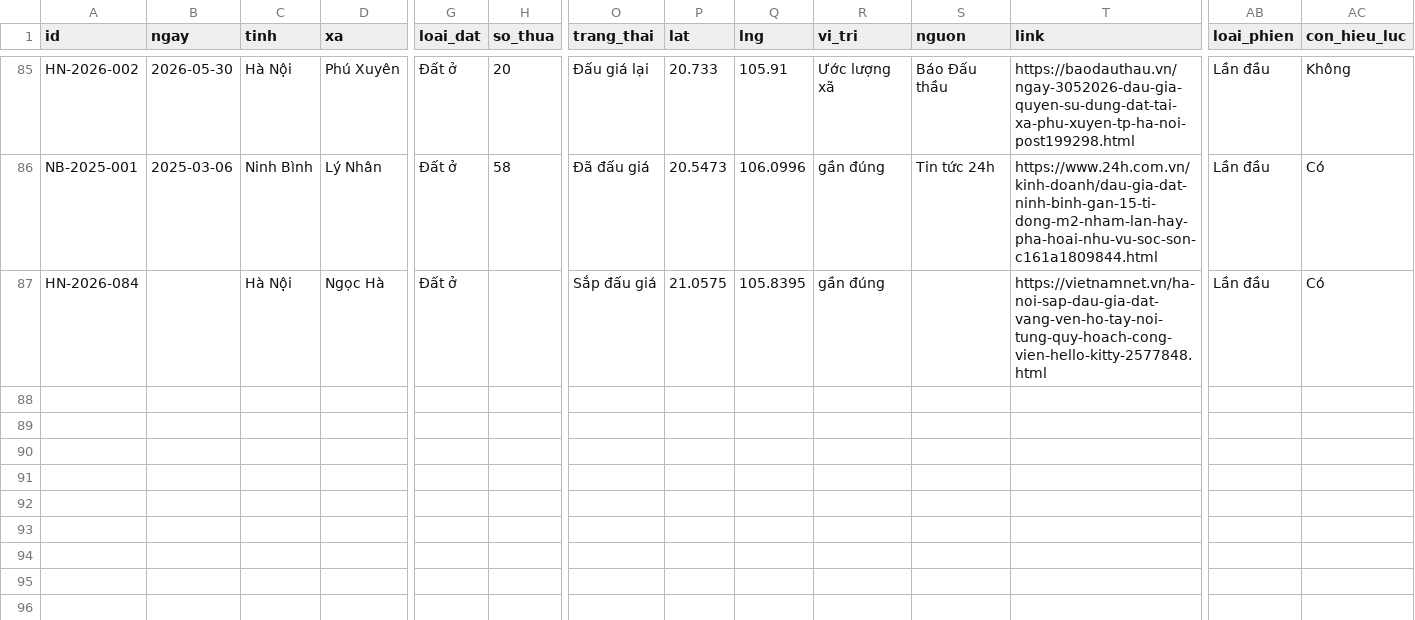
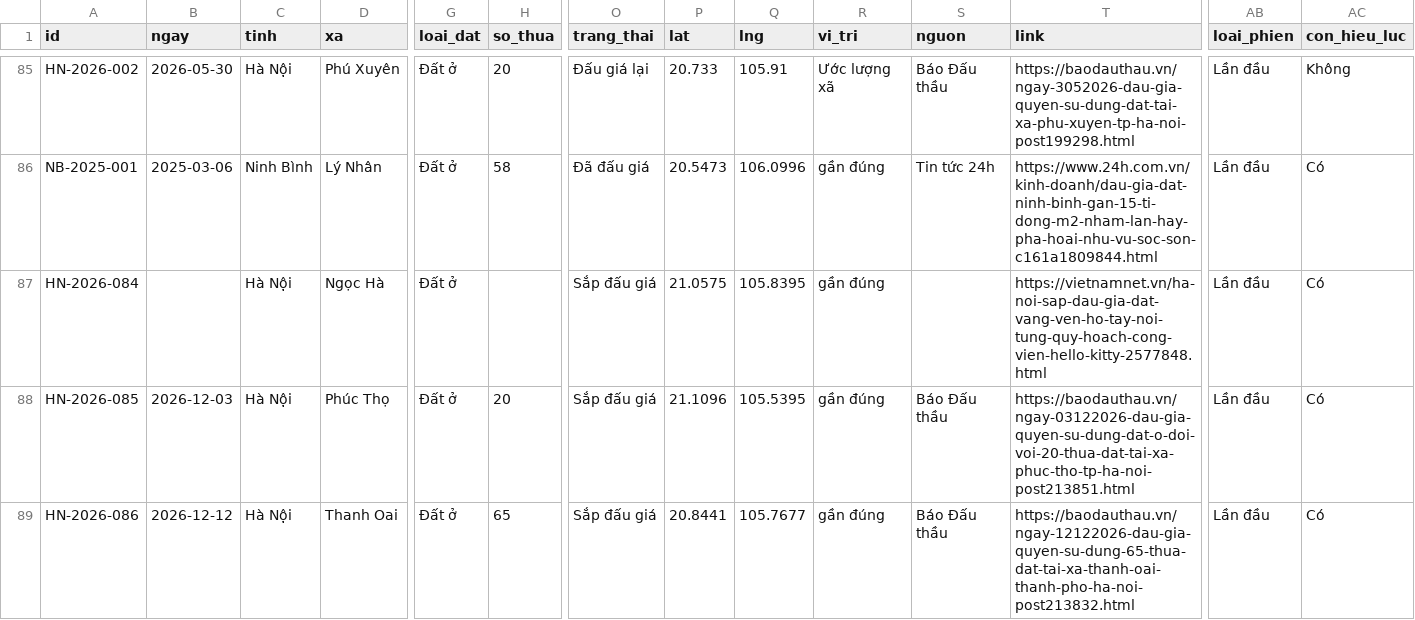
Before and after one commit to pnhimai98-creator/ban-do-dau-gia, a CSV file: data.csv, drawn as a sheet; only a part is shown, gaps mark what is left out; rows hold the shown columns only; the diff names each change by its address in the sheet, - before the commit and + after, or states it on an @@ line.

Commit message:
Duyệt 2 tin từ báo

```diff
--- a/data.csv
+++ b/data.csv
+row 88: HN-2026-085 | 2026-12-03 | Hà Nội | Phúc Thọ | Đất ở | 20 | Sắp đấu giá | 21.1096 | 105.5395 | gần đúng | Báo Đấu thầu | https://baodauthau.vn/ngay-03122026-dau-gia-quyen-su-dung-dat-o-doi-voi-20-thua-dat-tai-xa-phuc-tho-tp-ha-noi-post213851.html | Lần đầu | Có
+row 89: HN-2026-086 | 2026-12-12 | Hà Nội | Thanh Oai | Đất ở | 65 | Sắp đấu giá | 20.8441 | 105.7677 | gần đúng | Báo Đấu thầu | https://baodauthau.vn/ngay-12122026-dau-gia-quyen-su-dung-65-thua-dat-tai-xa-thanh-oai-thanh-pho-ha-noi-post213832.html | Lần đầu | Có
```
